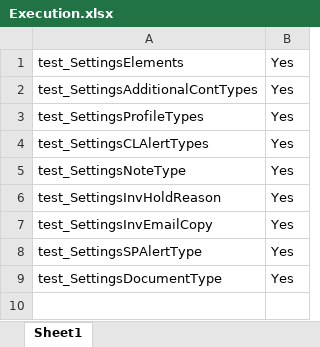
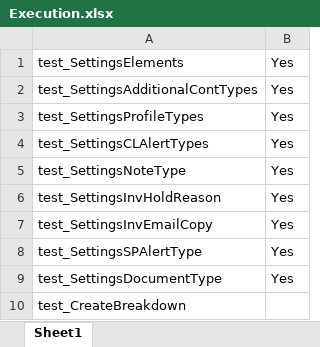
Before and after one commit to Gagan139896/AMS, an Excel workbook: AmsTest/test_TansferAssignment/Executiondir/Execution.xlsx, sheet Sheet1, drawn as a sheet; values as stored, in another font and other column widths than the file's, no borders; the diff names each change by its address in the sheet, - before the commit and + after, or states it on an @@ line.

```diff
--- a/AmsTest/test_TansferAssignment/Executiondir/Execution.xlsx (sheet Sheet1)
+++ b/AmsTest/test_TansferAssignment/Executiondir/Execution.xlsx (sheet Sheet1)
+row 10: test_CreateBreakdown
```
Also changed, not shown: AmsTest/test_AmsActions/test_AmsActionsWorking/DataRecord.xlsx, AmsTest/test_Dashboard/Executiondir/Execution.xlsx, 7 other files.
